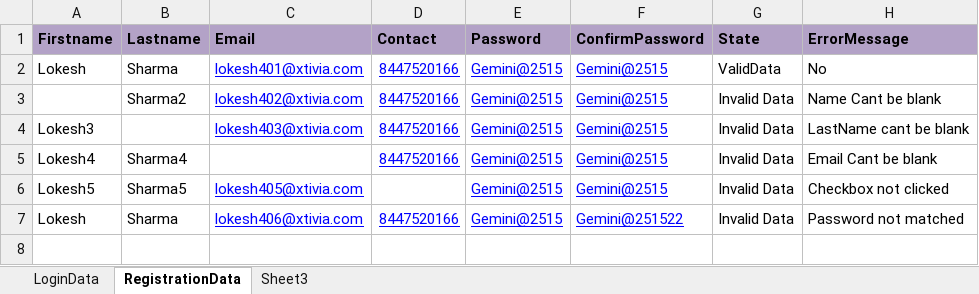
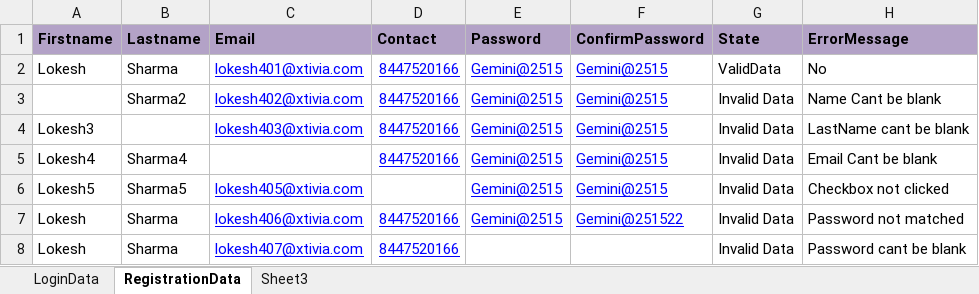
Before and after one commit to lokesh2009/XamairinProject, an Excel workbook: CrossplatformApp/TestDataWestband.xlsx, sheet RegistrationData, drawn as a sheet; values as stored, in another font and other column widths than the file's, no borders; the diff names each change by its address in the sheet, - before the commit and + after, or states it on an @@ line.

Commit message:
Create account Blank Password Scenario

```diff
--- a/CrossplatformApp/TestDataWestband.xlsx (sheet RegistrationData)
+++ b/CrossplatformApp/TestDataWestband.xlsx (sheet RegistrationData)
+row 8: Lokesh | Sharma | lokesh407@xtivia.com | 8447520166 |  |  | Invalid Data | Password cant be blank
```
Also changed, not shown: 4 other files.
